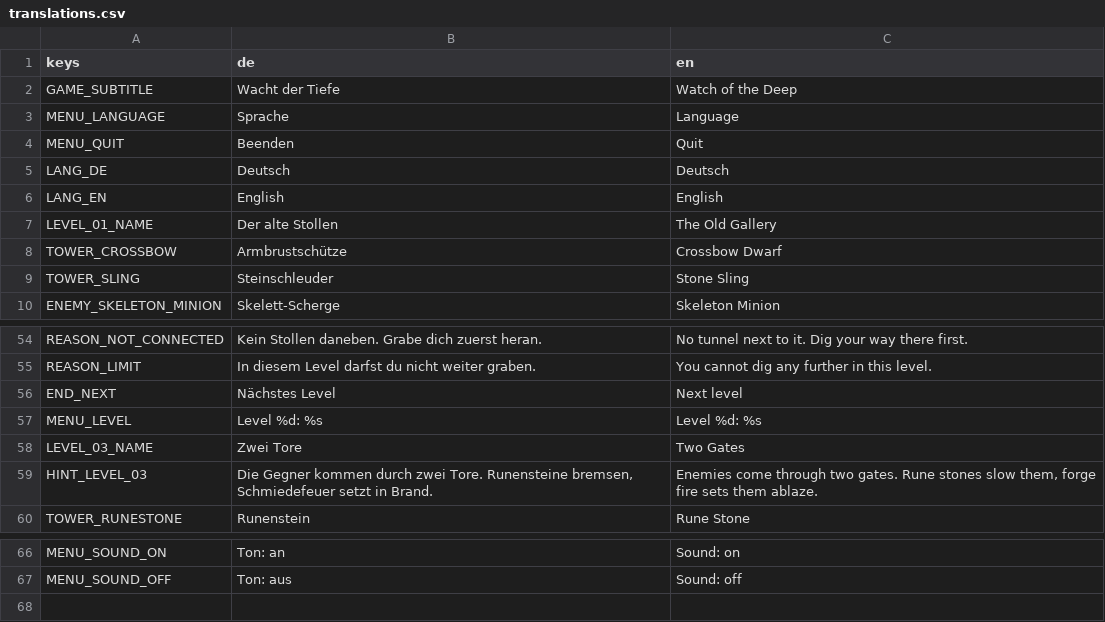
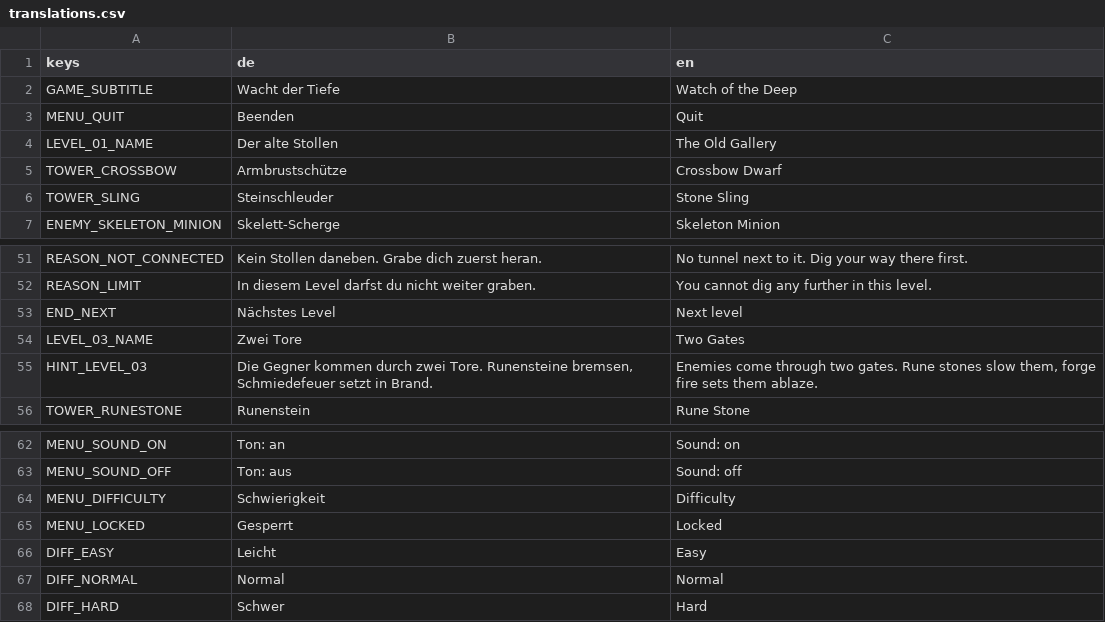
Before and after one commit to eragonapps/tower_defense, a CSV file: locale/translations.csv, drawn as a sheet; only a part is shown, gaps mark what is left out; removed rows and columns are numbered as before the commit, all else as after; the diff names each change by its address in the sheet, - before the commit and + after, or states it on an @@ line.

```diff
--- a/locale/translations.csv
+++ b/locale/translations.csv
-row 3: MENU_LANGUAGE | Sprache | Language
-row 5: LANG_DE | Deutsch | Deutsch
-row 6: LANG_EN | English | English
-row 57: MENU_LEVEL | Level %d: %s | Level %d: %s
+row 64: MENU_DIFFICULTY | Schwierigkeit | Difficulty
+row 65: MENU_LOCKED | Gesperrt | Locked
+row 66: DIFF_EASY | Leicht | Easy
+row 67: DIFF_NORMAL | Normal | Normal
+row 68: DIFF_HARD | Schwer | Hard
```
Also changed, not shown: 17 other files.
